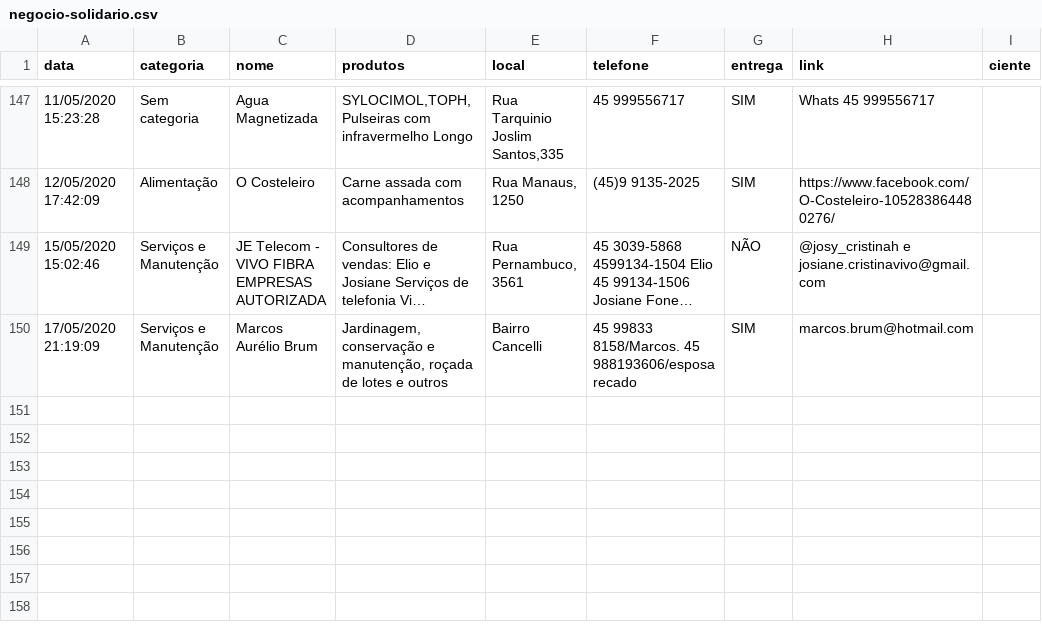
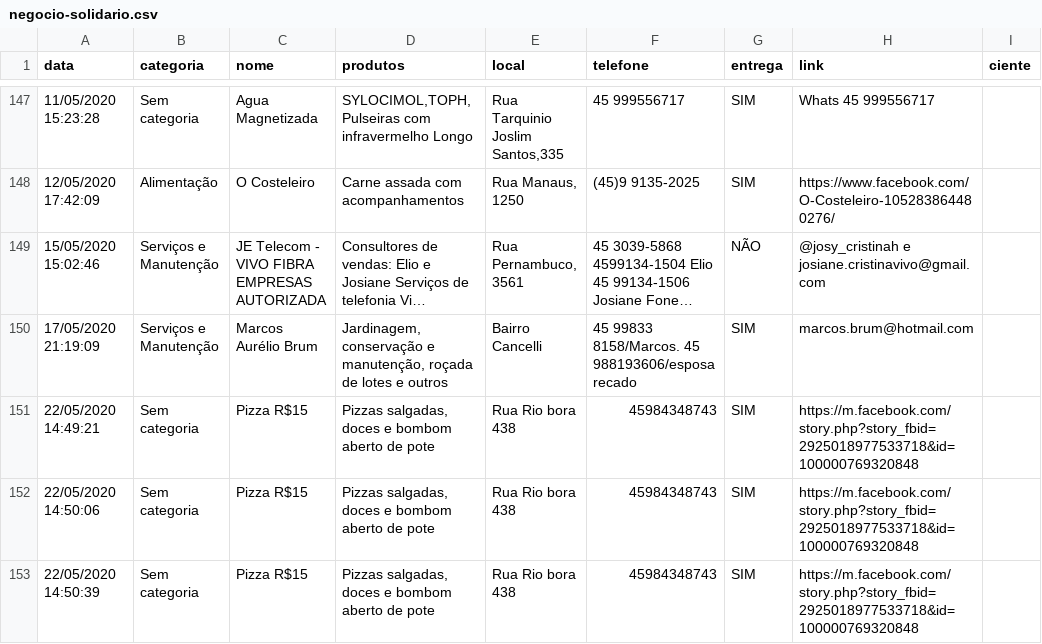
Before and after one commit to tetri/nib_negocio-solidario, a CSV file: _data/negocio-solidario.csv, drawn as a sheet; only a part is shown, gaps mark what is left out; long unchanged cells end in …; the diff names each change by its address in the sheet, - before the commit and + after, or states it on an @@ line.

Commit message:
atualização de dados

```diff
--- a/_data/negocio-solidario.csv
+++ b/_data/negocio-solidario.csv
+row 151: 22/05/2020 14:49:21 | Sem categoria | Pizza R$15 | Pizzas salgadas, doces e bombom aberto de pote | Rua Rio bora 438 | 45984348743 | SIM | https://m.facebook.com/story.php?story_fbid=2925018977533718&id=100000769320848
+row 152: 22/05/2020 14:50:06 | Sem categoria | Pizza R$15 | Pizzas salgadas, doces e bombom aberto de pote | Rua Rio bora 438 | 45984348743 | SIM | https://m.facebook.com/story.php?story_fbid=2925018977533718&id=100000769320848
+row 153: 22/05/2020 14:50:39 | Sem categoria | Pizza R$15 | Pizzas salgadas, doces e bombom aberto de pote | Rua Rio bora 438 | 45984348743 | SIM | https://m.facebook.com/story.php?story_fbid=2925018977533718&id=100000769320848
```
